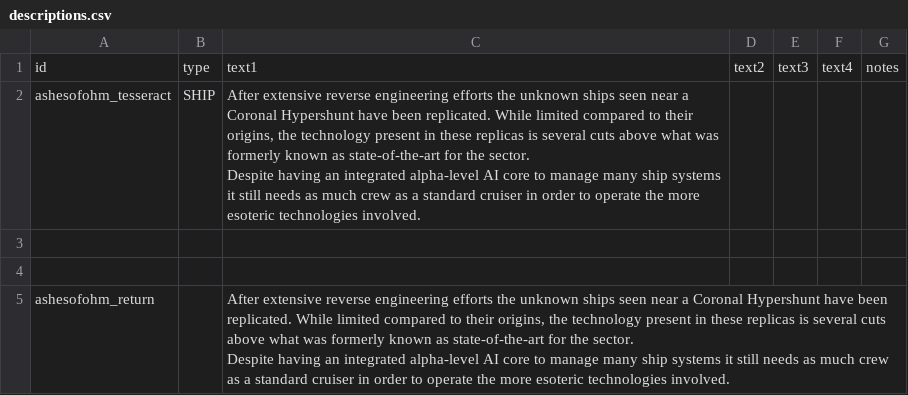
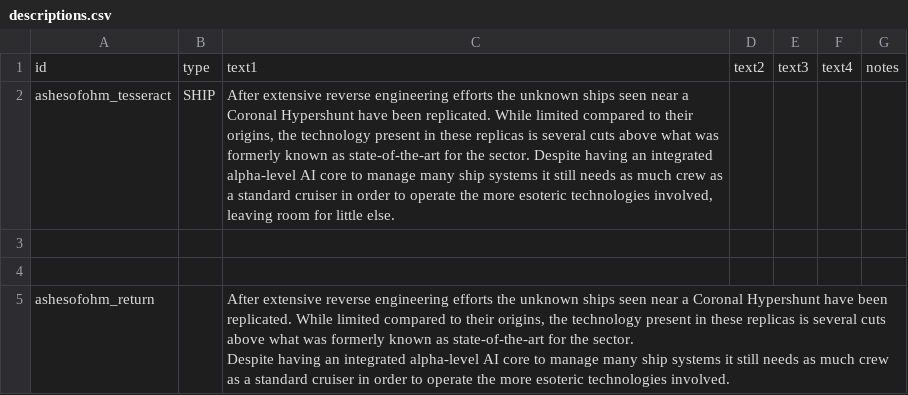
Before and after one commit to MildlyFootwear/starsector-AshesOfOhm, a CSV file: data/strings/descriptions.csv, drawn as a sheet.

```diff
--- a/data/strings/descriptions.csv
+++ b/data/strings/descriptions.csv
@@ -1,5 +1,3 @@
 id,type,text1,text2,text3,text4,notes
-ashesofohm_tesseract,SHIP,"After extensive reverse engineering efforts the unknown ships seen near a Coronal Hypershunt have been replicated.  While limited compared to their origins, the technology present in these replicas is several cuts above what was formerly known as state-of-the-art for the sector.
-
-Despite having an integrated alpha-level AI core to manage many ship systems it still needs as much crew as a standard cruiser in order to operate the more esoteric technologies involved.",,,,
+ashesofohm_tesseract,SHIP,"After extensive reverse engineering efforts the unknown ships seen near a Coronal Hypershunt have been replicated.  While limited compared to their origins, the technology present in these replicas is several cuts above what was formerly known as state-of-the-art for the sector. Despite having an integrated alpha-level AI core to manage many ship systems it still needs as much crew as a standard cruiser in order to operate the more esoteric technologies involved, leaving room for little else.",,,,
 ,,,,,,
```
Also changed, not shown: data/hulls/ship_data.csv, 1 other file.
